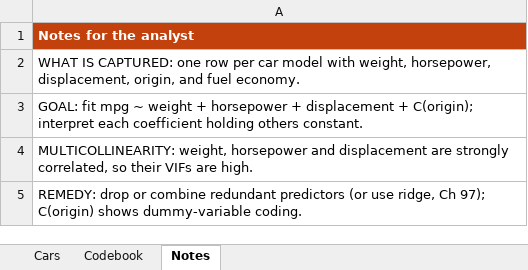
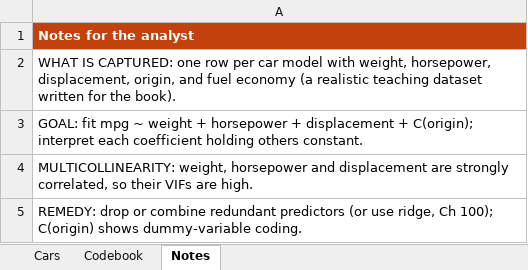
Before and after one commit to johnfisher-ai/Statistics-Data-Science-AI-Visual-Book, an Excel workbook: data/multiple-linear-regression--cars.xlsx, sheet Notes, drawn as a sheet; values as stored, in another font and other column widths than the file's, no borders; the diff names each change by its address in the sheet, - before the commit and + after, or states it on an @@ line.

```diff
--- a/data/multiple-linear-regression--cars.xlsx (sheet Notes)
+++ b/data/multiple-linear-regression--cars.xlsx (sheet Notes)
-A2: …and fuel economy.
+A2: …and fuel economy (a realistic teaching dataset written for the book).
-A5: …ridge, Ch 97); C(origin) shows…
+A5: …ridge, Ch 100); C(origin) shows…
```
Also changed, not shown: 3 other files.
